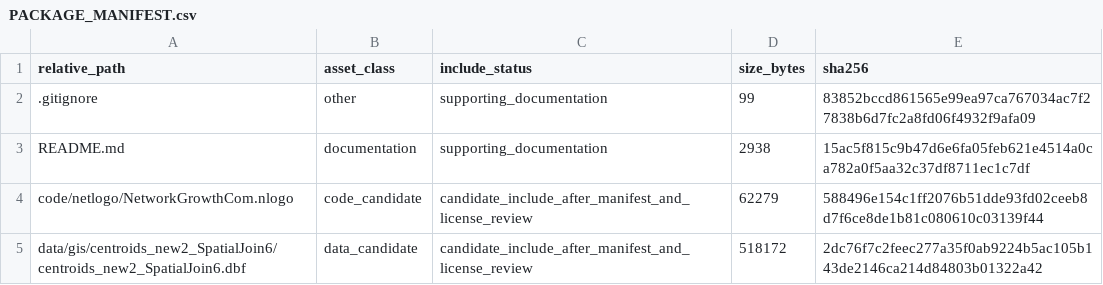
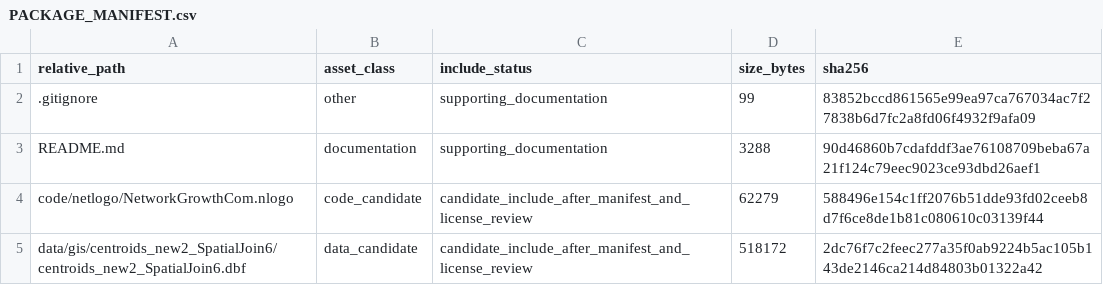
Before and after one commit to dlevinson/paper-2013-05-the-structure-and-evolution-of-a-skyway-network, a CSV file: PACKAGE_MANIFEST.csv, drawn as a sheet; only a part is shown.

```diff
--- a/PACKAGE_MANIFEST.csv
+++ b/PACKAGE_MANIFEST.csv
@@ -2,3 +2,3 @@ relative_path,asset_class,include_status,size_bytes,sha256
 .gitignore,other,supporting_documentation,99,83852bccd861565e99ea97ca767034ac7f27838b6d7fc2a8fd06f4932f9afa09
-README.md,documentation,supporting_documentation,2938,15ac5f815c9b47d6e6fa05feb621e4514a0ca782a0f5aa32c37df8711ec1c7df
+README.md,documentation,supporting_documentation,3288,90d46860b7cdafddf3ae76108709beba67a21f124c79eec9023ce93dbd26aef1
 code/netlogo/NetworkGrowthCom.nlogo,code_candidate,candidate_include_after_manifest_and_license_review,62279,588496e154c1ff2076b51dde93fd02ceeb8d7f6ce8de1b81c080610c03139f44
```
Also changed, not shown: 1 other file.
